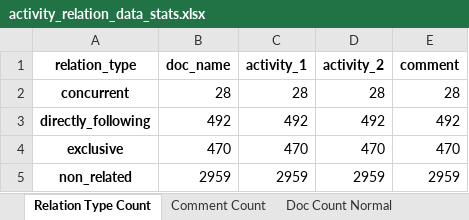
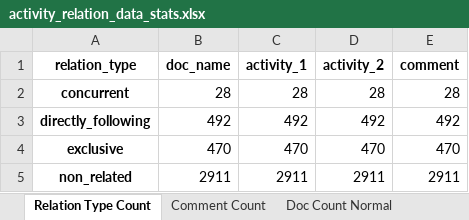
Before and after one commit to Janek7/gateway-extraction, an Excel workbook: data/paper_stats/activity_relation/activity_relation_data_stats.xlsx, sheet Relation Type Count, drawn as a sheet; values as stored, in another font and other column widths than the file's, no borders; the diff names each change by its address in the sheet, - before the commit and + after, or states it on an @@ line.

Commit message:
activity_relation_data: small changes

```diff
--- a/data/paper_stats/activity_relation/activity_relation_data_stats.xlsx (sheet Relation Type Count)
+++ b/data/paper_stats/activity_relation/activity_relation_data_stats.xlsx (sheet Relation Type Count)
-B5 (doc_name): 2959
+B5 (doc_name): 2911
-C5 (activity_1): 2959
+C5 (activity_1): 2911
-D5 (activity_2): 2959
+D5 (activity_2): 2911
-E5 (comment): 2959
+E5 (comment): 2911
```
Also changed, not shown: sheet Doc Count Non-related, sheet Doc Stats Non-related, sheet Comment Count, 5 other files.
